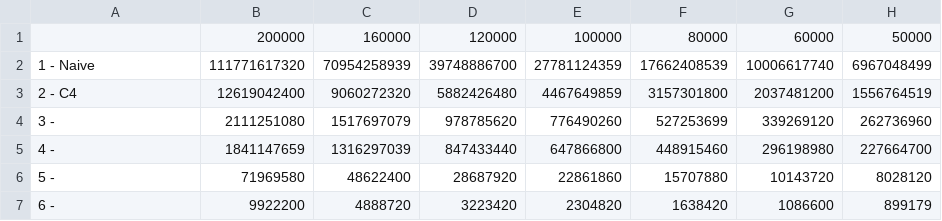
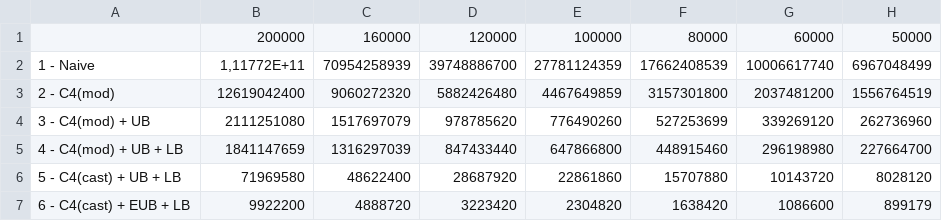
Before and after one commit to MartiniDry/FourSquares, a CSV file: log/benchmark_time.csv, drawn as a sheet; only a part is shown; the diff names each change by its address in the sheet, - before the commit and + after, or states it on an @@ line.

Commit message:
Fixed time benchmark graph + CSV

```diff
--- a/log/benchmark_time.csv
+++ b/log/benchmark_time.csv
-B2: 111771617320
+B2: 1,11772E+11
-A3: 2 - C4
+A3: 2 - C4(mod)
-A4: 3 -
+A4: 3 - C4(mod) + UB
-A5: 4 -
+A5: 4 - C4(mod) + UB + LB
-A6: 5 -
+A6: 5 - C4(cast) + UB + LB
-A7: 6 -
+A7: 6 - C4(cast) + EUB + LB
```
Also changed, not shown: 1 other file.
